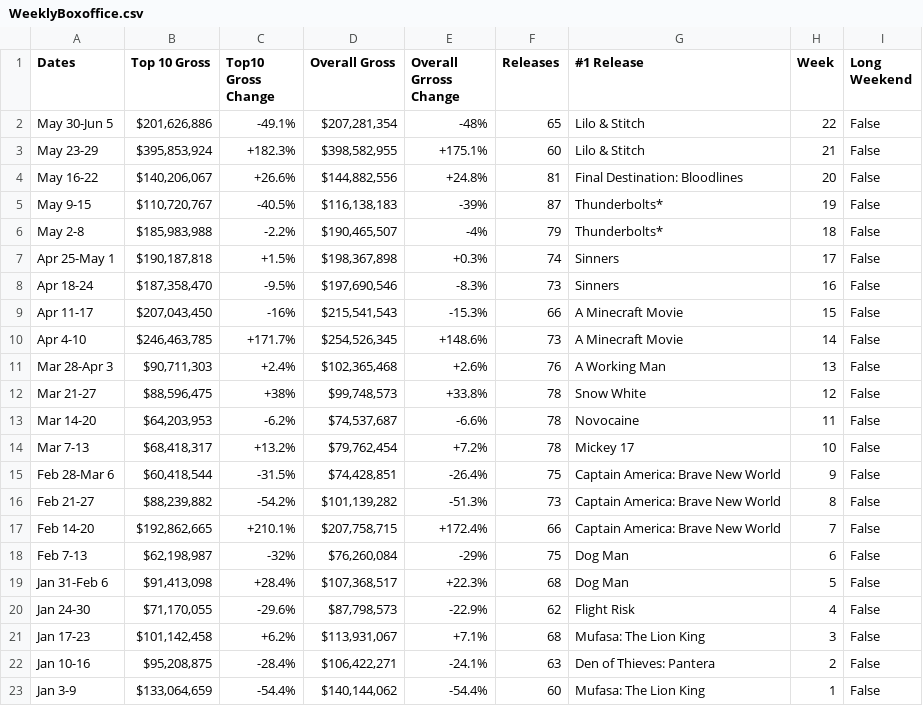
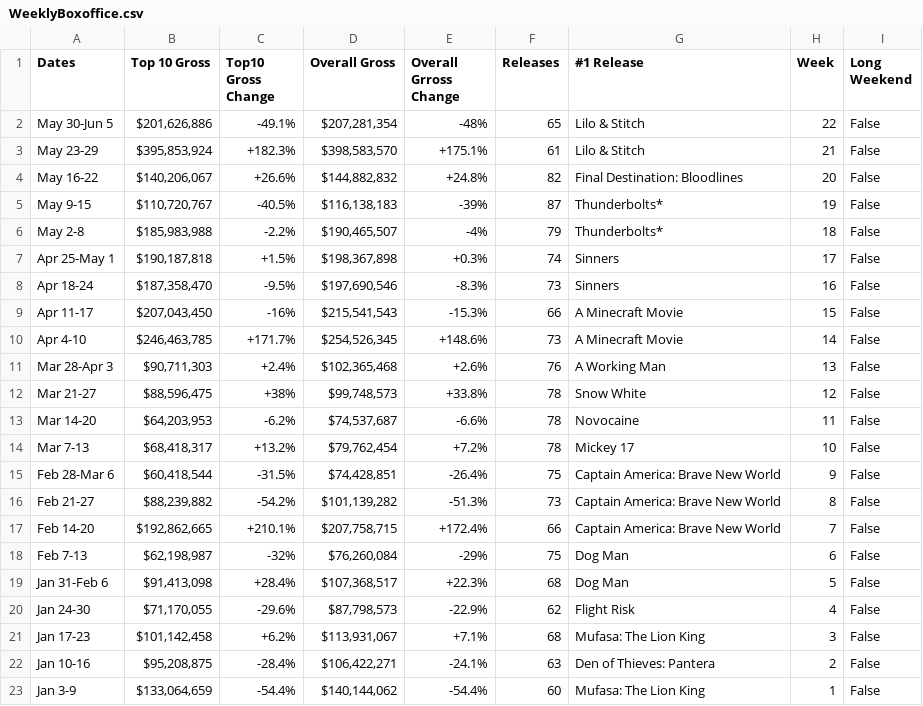
Before and after one commit to Hiromisa/boxoffice-autoscrape, a CSV file: WeeklyBoxoffice.csv, drawn as a sheet.

```diff
--- a/WeeklyBoxoffice.csv
+++ b/WeeklyBoxoffice.csv
@@ -2,4 +2,4 @@ Dates,Top 10 Gross,Top10 Gross Change,Overall Gross,Overall Grross Change,Releas
 May 30-Jun 5,"$201,626,886",-49.1%,"$207,281,354",-48%,65,Lilo & Stitch,22,False
-May 23-29,"$395,853,924",+182.3%,"$398,582,955",+175.1%,60,Lilo & Stitch,21,False
-May 16-22,"$140,206,067",+26.6%,"$144,882,556",+24.8%,81,Final Destination: Bloodlines,20,False
+May 23-29,"$395,853,924",+182.3%,"$398,583,570",+175.1%,61,Lilo & Stitch,21,False
+May 16-22,"$140,206,067",+26.6%,"$144,882,832",+24.8%,82,Final Destination: Bloodlines,20,False
 May 9-15,"$110,720,767",-40.5%,"$116,138,183",-39%,87,Thunderbolts*,19,False
```
